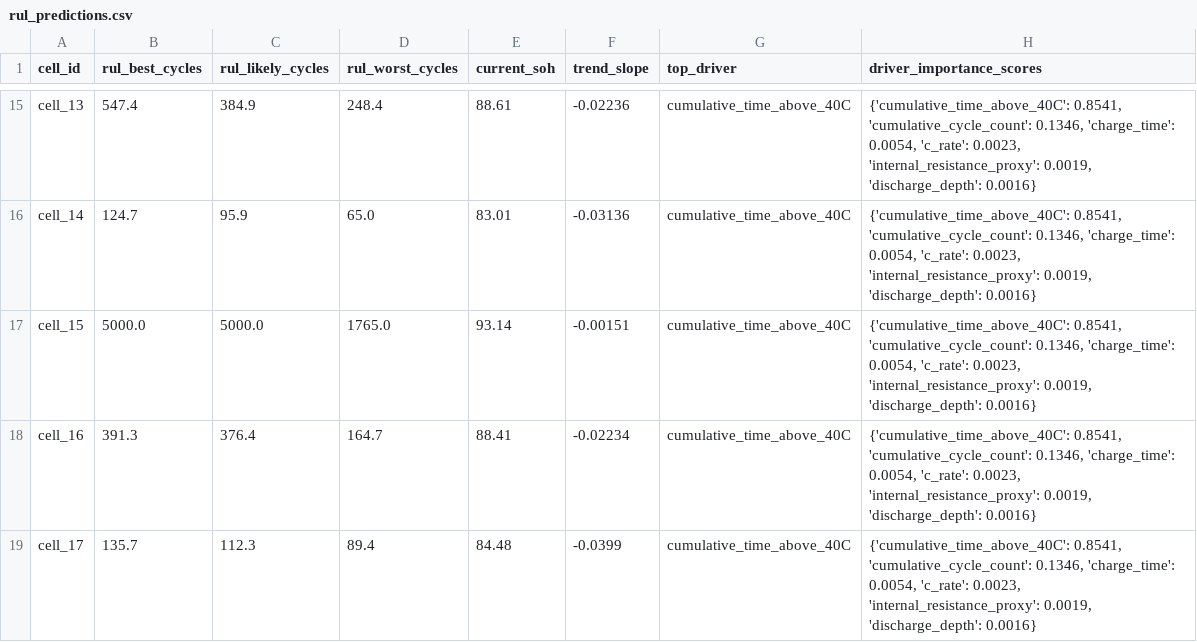
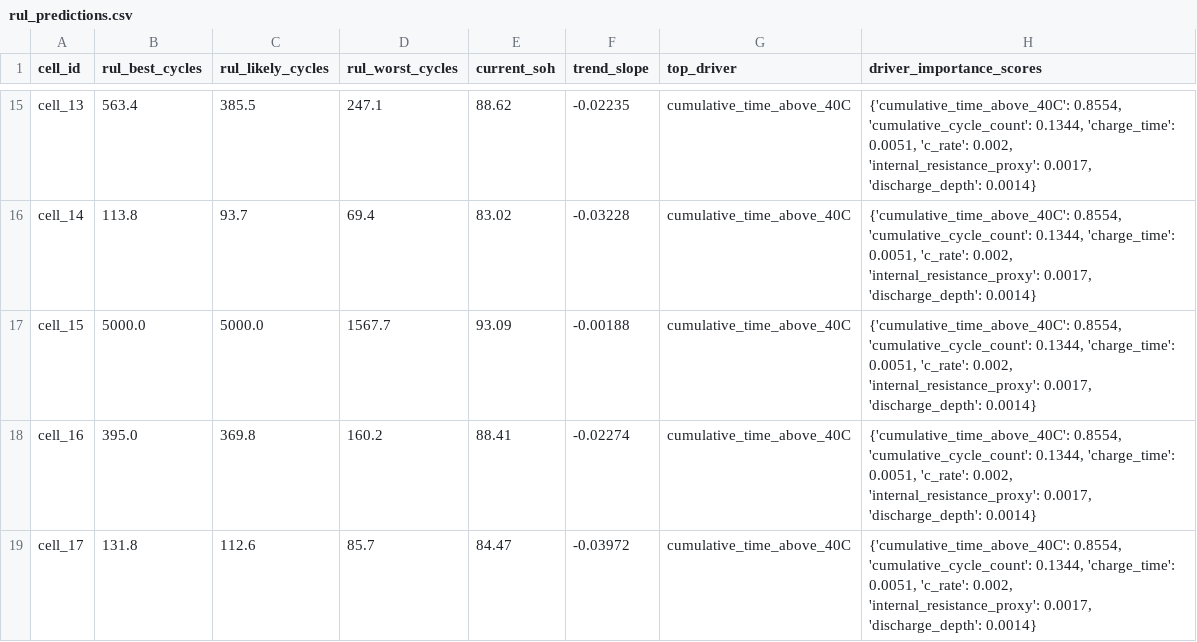
Before and after one commit to mkaleem8309/battery-soh-rul, a CSV file: outputs/rul_predictions.csv, drawn as a sheet; only a part is shown, gaps mark what is left out; the diff covers the shown part only; the diff names each change by its address in the sheet, - before the commit and + after, or states it on an @@ line.

Commit message:
Day 2: regenerate RUL predictions from freshest SoH output, resolve staleness gap

```diff
--- a/outputs/rul_predictions.csv
+++ b/outputs/rul_predictions.csv
-B15 (rul_best_cycles): 547.4
+B15 (rul_best_cycles): 563.4
-C15 (rul_likely_cycles): 384.9
+C15 (rul_likely_cycles): 385.5
-D15 (rul_worst_cycles): 248.4
+D15 (rul_worst_cycles): 247.1
-E15 (current_soh): 88.61
+E15 (current_soh): 88.62
-F15 (trend_slope): -0.02236
+F15 (trend_slope): -0.02235
-H15:H19 (driver_importance_scores): {'cumulative_time_above_40C': 0.8541, 'cumulative_cycle_count': 0.1346, 'charge_time': 0.0054, 'c_rate': 0.0023, 'internal_resistance_proxy': 0.0019, 'discharge_depth': 0.0016}
+H15:H19 (driver_importance_scores): {'cumulative_time_above_40C': 0.8554, 'cumulative_cycle_count': 0.1344, 'charge_time': 0.0051, 'c_rate': 0.002, 'internal_resistance_proxy': 0.0017, 'discharge_depth': 0.0014}
-B16 (rul_best_cycles): 124.7
+B16 (rul_best_cycles): 113.8
-C16 (rul_likely_cycles): 95.9
+C16 (rul_likely_cycles): 93.7
-D16 (rul_worst_cycles): 65.0
+D16 (rul_worst_cycles): 69.4
-E16 (current_soh): 83.01
+E16 (current_soh): 83.02
-F16 (trend_slope): -0.03136
+F16 (trend_slope): -0.03228
-D17 (rul_worst_cycles): 1765.0
+D17 (rul_worst_cycles): 1567.7
-E17 (current_soh): 93.14
+E17 (current_soh): 93.09
-F17 (trend_slope): -0.00151
+F17 (trend_slope): -0.00188
-B18 (rul_best_cycles): 391.3
+B18 (rul_best_cycles): 395.0
-C18 (rul_likely_cycles): 376.4
+C18 (rul_likely_cycles): 369.8
-D18 (rul_worst_cycles): 164.7
+D18 (rul_worst_cycles): 160.2
-F18 (trend_slope): -0.02234
+F18 (trend_slope): -0.02274
-B19 (rul_best_cycles): 135.7
+B19 (rul_best_cycles): 131.8
-C19 (rul_likely_cycles): 112.3
+C19 (rul_likely_cycles): 112.6
-D19 (rul_worst_cycles): 89.4
+D19 (rul_worst_cycles): 85.7
-E19 (current_soh): 84.48
+E19 (current_soh): 84.47
-F19 (trend_slope): -0.0399
+F19 (trend_slope): -0.03972
```
Also changed, not shown: 75 edited cells elsewhere in this file.
